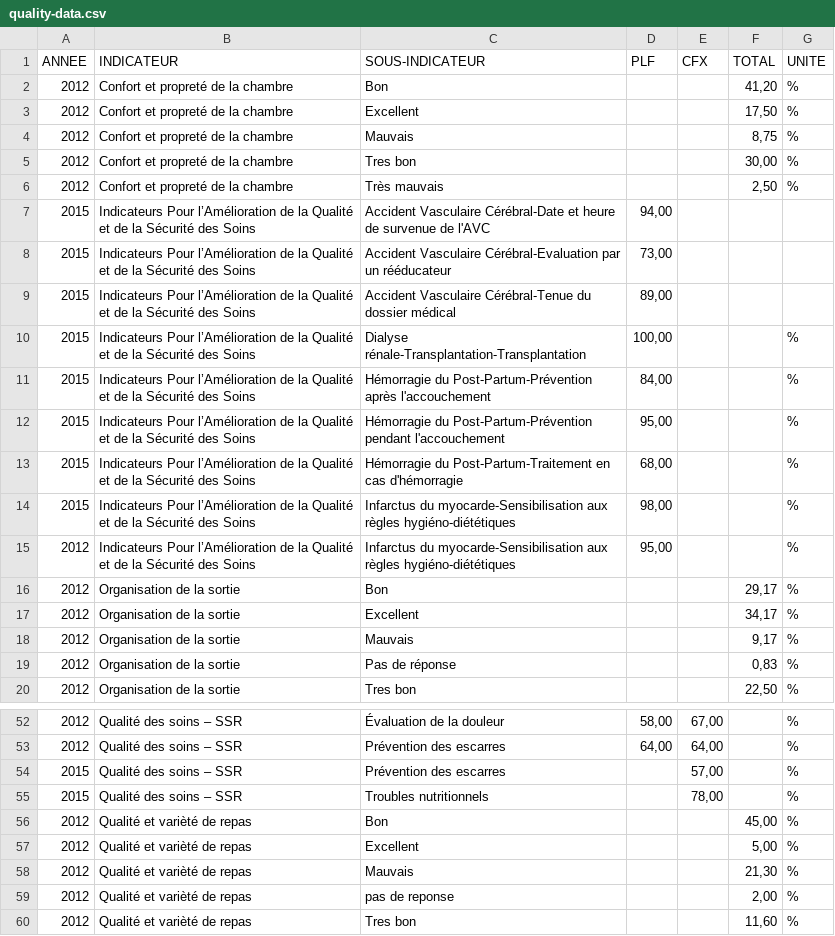
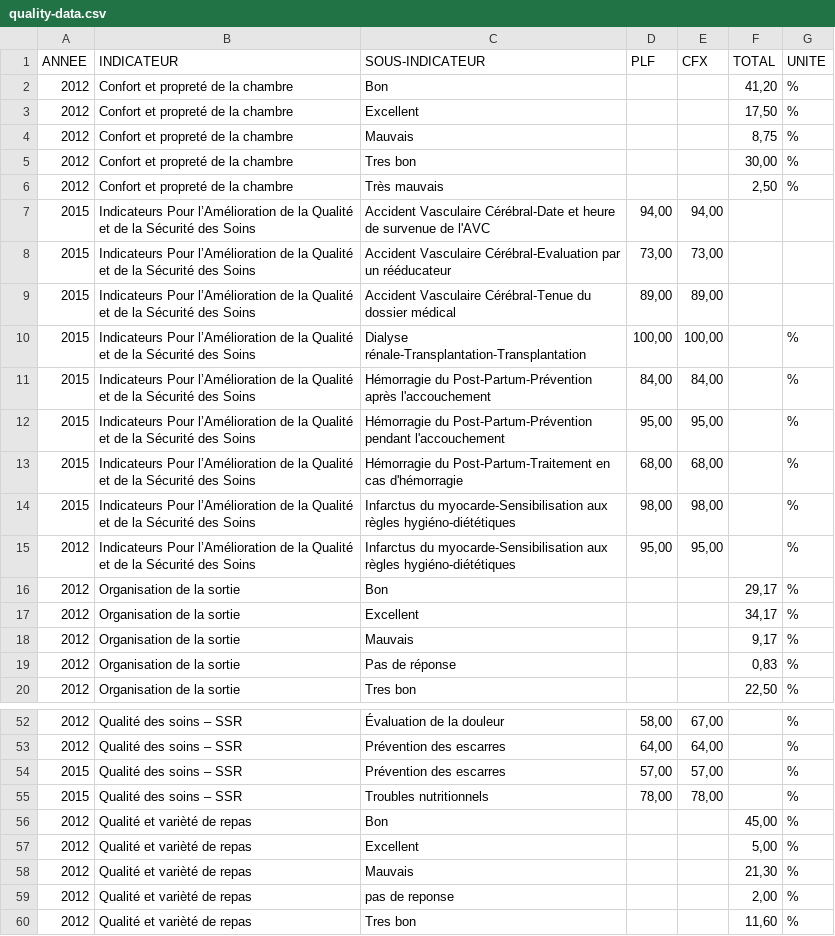
Before and after one commit to Fanaingamampiandra/SmartCareAnalytics, a CSV file: data/quality/quality-data.csv, drawn as a sheet; only a part is shown, gaps mark what is left out; the diff covers the shown part only.

```diff
--- a/data/quality/quality-data.csv
+++ b/data/quality/quality-data.csv
@@ -6,11 +6,11 @@ ANNEE,INDICATEUR,SOUS-INDICATEUR,PLF,CFX,TOTAL,UNITE
 2012,Confort et propreté de la chambre,Très mauvais,,,"2,50",%
-2015,Indicateurs Pour l’Amélioration de la Qualité et de la Sécurité des Soins,Accident Vasculaire Cérébral-Date et heure de survenue de l'AVC,"94,00",,,
-2015,Indicateurs Pour l’Amélioration de la Qualité et de la Sécurité des Soins,Accident Vasculaire Cérébral-Evaluation par un rééducateur,"73,00",,,
-2015,Indicateurs Pour l’Amélioration de la Qualité et de la Sécurité des Soins,Accident Vasculaire Cérébral-Tenue du dossier médical,"89,00",,,
-2015,Indicateurs Pour l’Amélioration de la Qualité et de la Sécurité des Soins,Dialyse rénale-Transplantation-Transplantation,"100,00",,,%
-2015,Indicateurs Pour l’Amélioration de la Qualité et de la Sécurité des Soins,Hémorragie du Post-Partum-Prévention après l'accouchement,"84,00",,,%
-2015,Indicateurs Pour l’Amélioration de la Qualité et de la Sécurité des Soins,Hémorragie du Post-Partum-Prévention pendant l'accouchement,"95,00",,,%
-2015,Indicateurs Pour l’Amélioration de la Qualité et de la Sécurité des Soins,Hémorragie du Post-Partum-Traitement en cas d'hémorragie,"68,00",,,%
-2015,Indicateurs Pour l’Amélioration de la Qualité et de la Sécurité des Soins,Infarctus du myocarde-Sensibilisation aux règles hygiéno-diététiques,"98,00",,,%
-2012,Indicateurs Pour l’Amélioration de la Qualité et de la Sécurité des Soins,Infarctus du myocarde-Sensibilisation aux règles hygiéno-diététiques,"95,00",,,%
+2015,Indicateurs Pour l’Amélioration de la Qualité et de la Sécurité des Soins,Accident Vasculaire Cérébral-Date et heure de survenue de l'AVC,"94,00","94,00",,
+2015,Indicateurs Pour l’Amélioration de la Qualité et de la Sécurité des Soins,Accident Vasculaire Cérébral-Evaluation par un rééducateur,"73,00","73,00",,
+2015,Indicateurs Pour l’Amélioration de la Qualité et de la Sécurité des Soins,Accident Vasculaire Cérébral-Tenue du dossier médical,"89,00","89,00",,
+2015,Indicateurs Pour l’Amélioration de la Qualité et de la Sécurité des Soins,Dialyse rénale-Transplantation-Transplantation,"100,00","100,00",,%
+2015,Indicateurs Pour l’Amélioration de la Qualité et de la Sécurité des Soins,Hémorragie du Post-Partum-Prévention après l'accouchement,"84,00","84,00",,%
+2015,Indicateurs Pour l’Amélioration de la Qualité et de la Sécurité des Soins,Hémorragie du Post-Partum-Prévention pendant l'accouchement,"95,00","95,00",,%
+2015,Indicateurs Pour l’Amélioration de la Qualité et de la Sécurité des Soins,Hémorragie du Post-Partum-Traitement en cas d'hémorragie,"68,00","68,00",,%
+2015,Indicateurs Pour l’Amélioration de la Qualité et de la Sécurité des Soins,Infarctus du myocarde-Sensibilisation aux règles hygiéno-diététiques,"98,00","98,00",,%
+2012,Indicateurs Pour l’Amélioration de la Qualité et de la Sécurité des Soins,Infarctus du myocarde-Sensibilisation aux règles hygiéno-diététiques,"95,00","95,00",,%
 2012,Organisation de la sortie,Bon,,,"29,17",%
@@ -53,4 +53,4 @@ ANNEE,INDICATEUR,SOUS-INDICATEUR,PLF,CFX,TOTAL,UNITE
 2012,Qualité des soins – SSR,Prévention des escarres,"64,00","64,00",,%
-2015,Qualité des soins – SSR,Prévention des escarres,,"57,00",,%
-2015,Qualité des soins – SSR,Troubles nutritionnels,,"78,00",,%
+2015,Qualité des soins – SSR,Prévention des escarres,"57,00","57,00",,%
+2015,Qualité des soins – SSR,Troubles nutritionnels,"78,00","78,00",,%
 2012,Qualité et varièté de repas,Bon,,,"45,00",%
```
Also changed, not shown: 12 edited cells elsewhere in this file, data/quality/quality-data-interpolated.csv, 7 other files.
